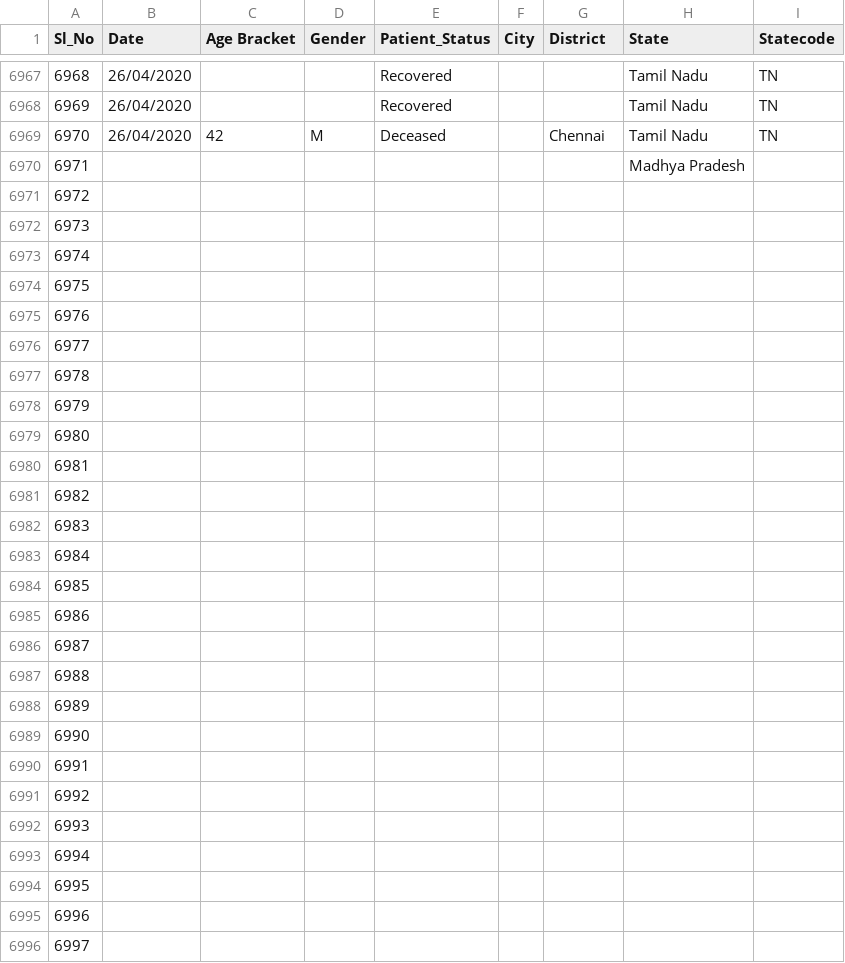
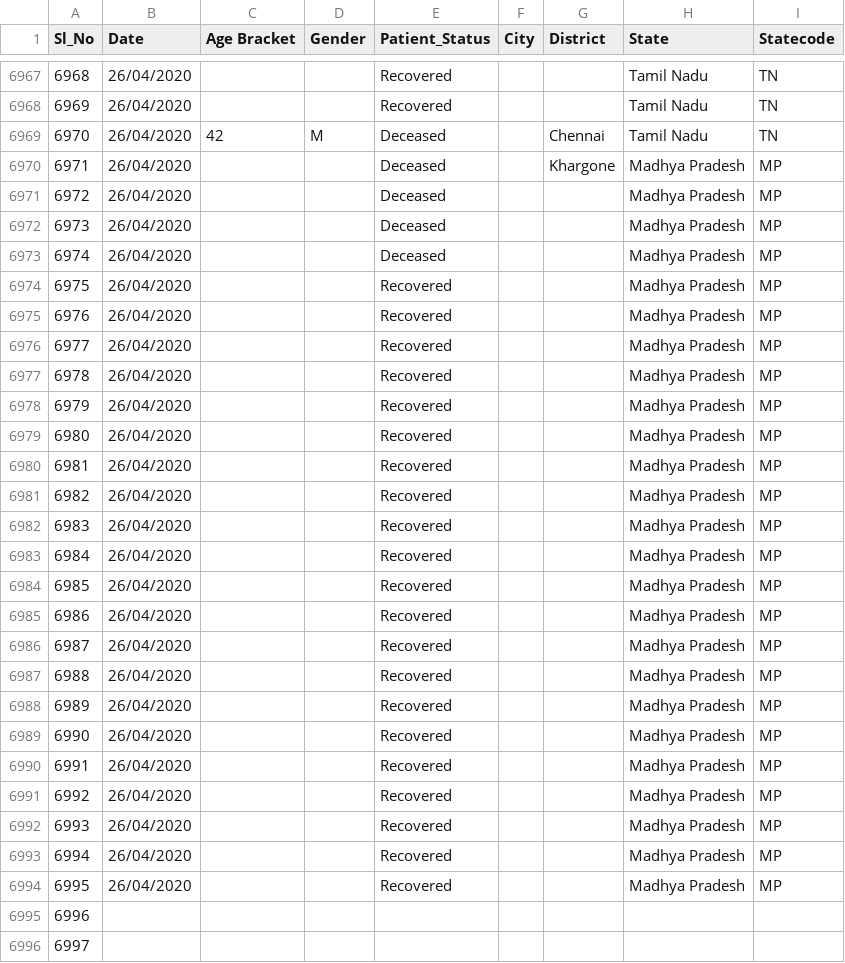
Before and after one commit to wanderingcoderr/api, a CSV file: csv/2020-04-26/death_and_recovered.csv, drawn as a sheet; only a part is shown, gaps mark what is left out; the diff names each change by its address in the sheet, - before the commit and + after, or states it on an @@ line.

Commit message:
data updated on - Sun Apr 26 13:02:14 UTC 2020

```diff
--- a/csv/2020-04-26/death_and_recovered.csv
+++ b/csv/2020-04-26/death_and_recovered.csv
-B6970:B6994 (Date): (empty)
+B6970:B6994 (Date): 26/04/2020
-E6970:E6973 (Patient_Status): (empty)
+E6970:E6973 (Patient_Status): Deceased
-G6970 (District): (empty)
+G6970 (District): Khargone
-I6970:I6994 (Statecode): (empty)
+I6970:I6994 (Statecode): MP
-H6971:H6994 (State): (empty)
+H6971:H6994 (State): Madhya Pradesh
-E6974:E6994 (Patient_Status): (empty)
+E6974:E6994 (Patient_Status): Recovered
```
Also changed, not shown: csv/2020-04-26/death_and_recovered2.csv, csv/2020-04-26/statewise_tested_numbers_data.csv, 25 other files.
